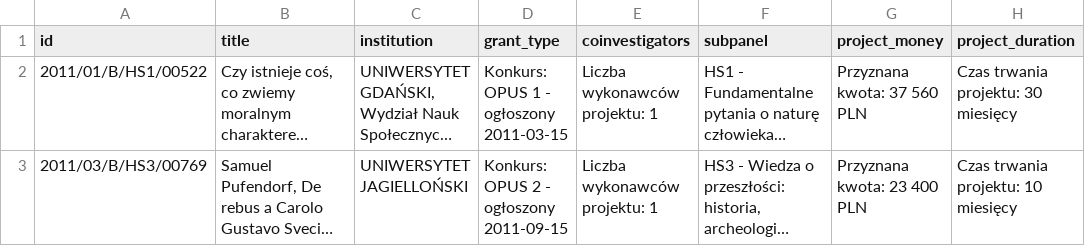
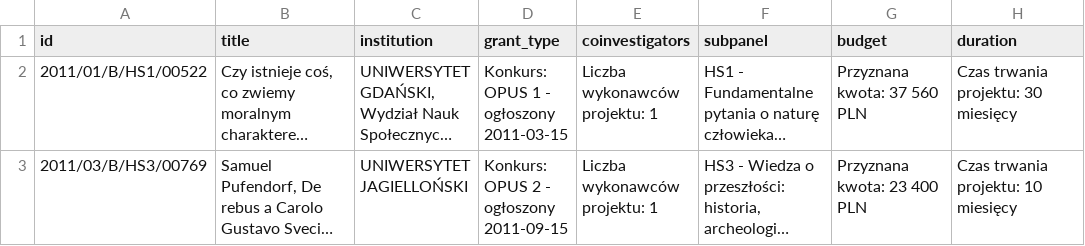
Before and after one commit to mini-pw/2020L-WizualizacjaDanych, a CSV file: data/grants_small.csv, drawn as a sheet; only a part is shown; long unchanged cells end in …; the diff names each change by its address in the sheet, - before the commit and + after, or states it on an @@ line.

Commit message:
added data description

```diff
--- a/data/grants_small.csv
+++ b/data/grants_small.csv
-G1: project_money
+G1: budget
-H1: project_duration
+H1: duration
```
Also changed, not shown: 1 other file.
